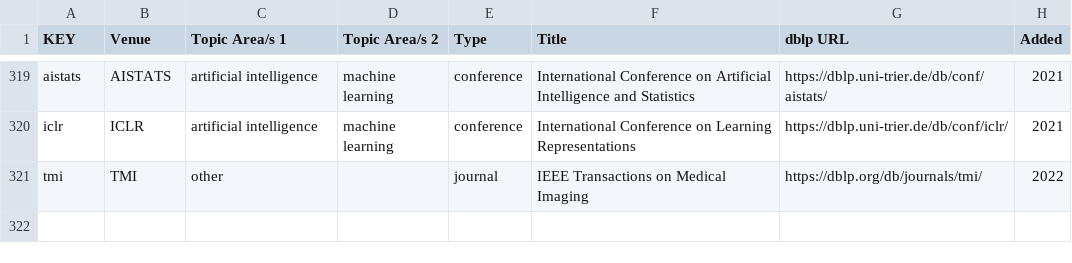
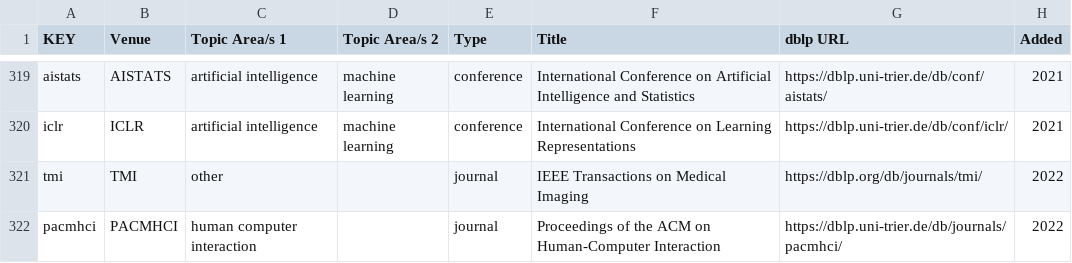
Before and after one commit to csmetrics/csmetrics.net, a CSV file: app/data/venue_list.csv, drawn as a sheet; only a part is shown, gaps mark what is left out; the diff names each change by its address in the sheet, - before the commit and + after, or states it on an @@ line.

Commit message:
add PACMHCI (CSCW is replaced from 2017)

```diff
--- a/app/data/venue_list.csv
+++ b/app/data/venue_list.csv
+row 322: pacmhci | PACMHCI | human computer interaction |  | journal | Proceedings of the ACM on Human-Computer Interaction | https://dblp.uni-trier.de/db/journals/pacmhci/ | 2022
```
